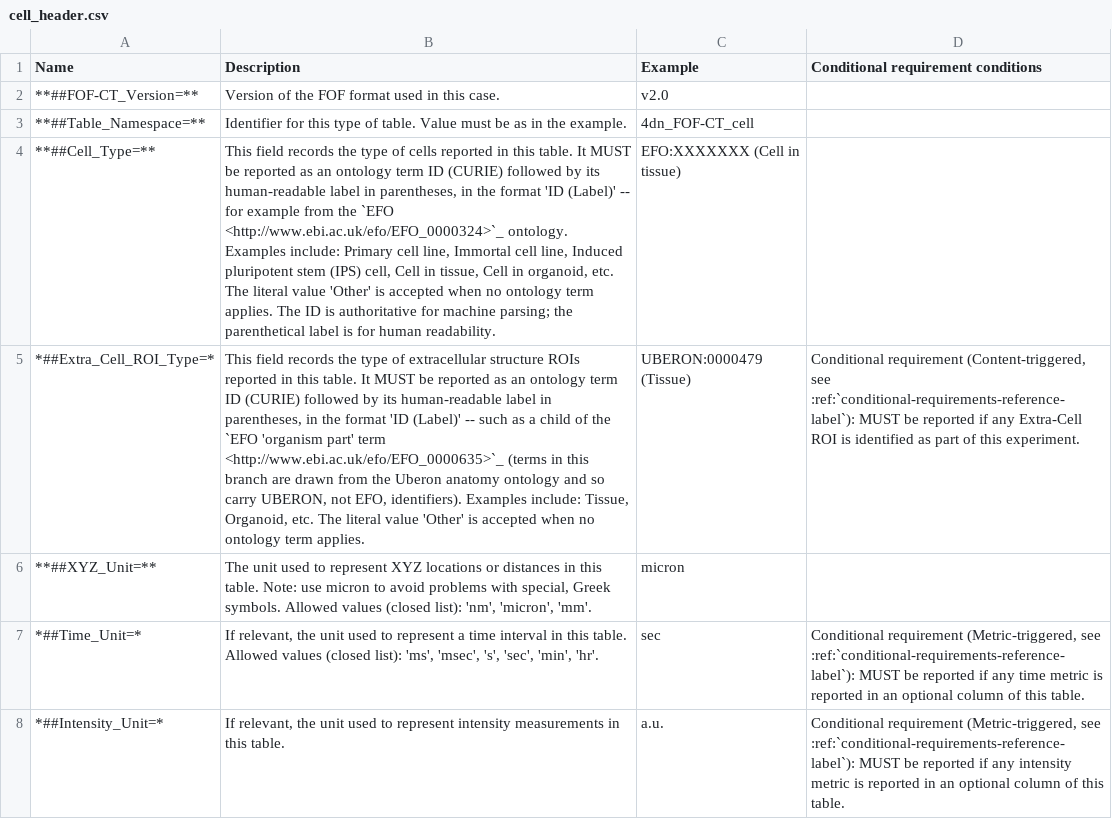
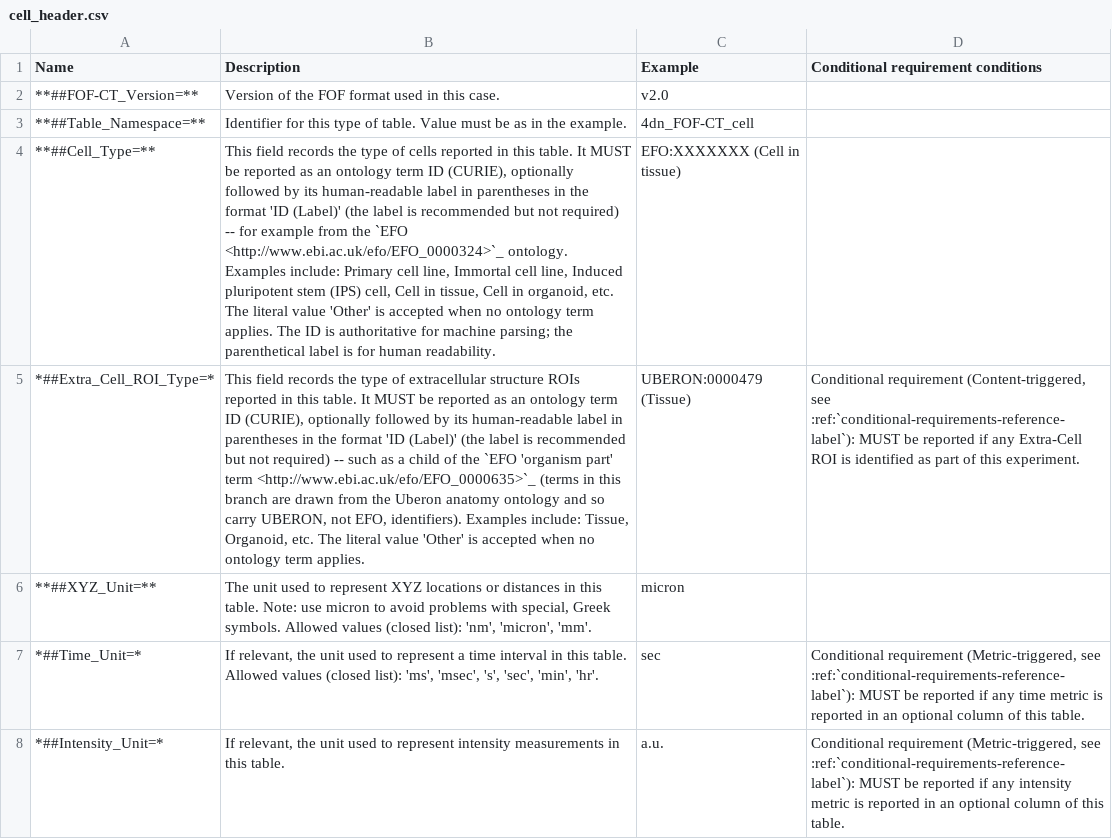
Before and after one commit to 4dn-dcic/fish_omics_format, a CSV file: docs/source/tables/cell_header.csv, drawn as a sheet; only a part is shown; the diff names each change by its address in the sheet, - before the commit and + after, or states it on an @@ line.

```diff
--- a/docs/source/tables/cell_header.csv
+++ b/docs/source/tables/cell_header.csv
-B4 (Description): …term ID (CURIE) followed by its human-readable label in parentheses, in the format 'ID (Label)' -- for…
+B4 (Description): …term ID (CURIE), optionally followed by its human-readable label in parentheses in the format 'ID (Label)' (the label is recommended but not required) -- for…
-B5 (Description): …term ID (CURIE) followed by its human-readable label in parentheses, in the format 'ID (Label)' -- such…
+B5 (Description): …term ID (CURIE), optionally followed by its human-readable label in parentheses in the format 'ID (Label)' (the label is recommended but not required) -- such…
```
Also changed, not shown: docs/source/tables/extracell_header.csv, docs/source/tables/mapping_header.csv, 10 other files.
